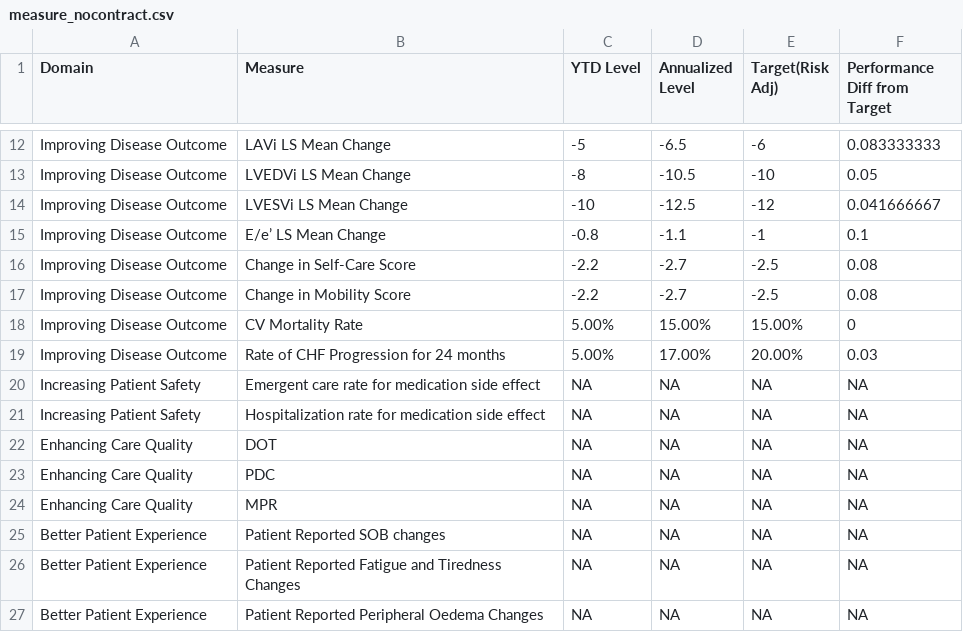
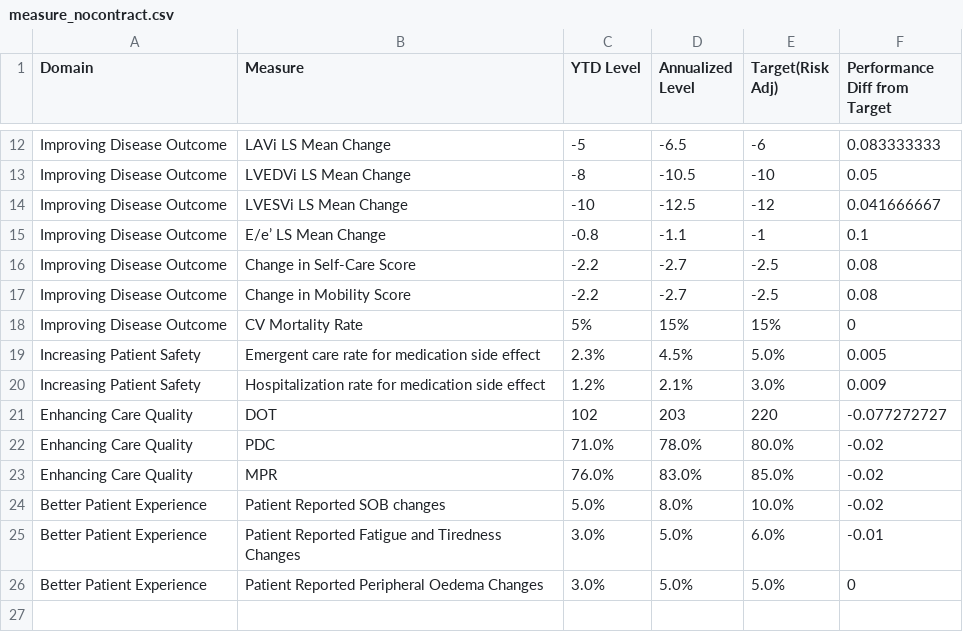
Before and after one commit to OHL-tmp/VBP-report-demo-test, a CSV file: data/measure_nocontract.csv, drawn as a sheet; only a part is shown, gaps mark what is left out; the diff covers the shown part only.

```diff
--- a/data/measure_nocontract.csv
+++ b/data/measure_nocontract.csv
@@ -18,10 +18,9 @@ Improving Disease Outcome,Change in Mobility Score,-2.2,-2.7,-2.5,0.08
-Improving Disease Outcome,CV Mortality Rate,5.00%,15.00%,15.00%,0
-Improving Disease Outcome,Rate of CHF Progression for 24 months,5.00%,17.00%,20.00%,0.03
-Increasing Patient Safety,Emergent care rate for medication side effect,NA,NA,NA,NA
-Increasing Patient Safety,Hospitalization rate for medication side effect,NA,NA,NA,NA
-Enhancing Care Quality,DOT,NA,NA,NA,NA
-Enhancing Care Quality,PDC,NA,NA,NA,NA
-Enhancing Care Quality,MPR,NA,NA,NA,NA
-Better Patient Experience,Patient Reported SOB changes,NA,NA,NA,NA
-Better Patient Experience,Patient Reported Fatigue and Tiredness Changes,NA,NA,NA,NA
-Better Patient Experience,Patient Reported Peripheral Oedema Changes,NA,NA,NA,NA
+Improving Disease Outcome,CV Mortality Rate,5%,15%,15%,0
+Increasing Patient Safety,Emergent care rate for medication side effect,2.3%,4.5%,5.0%,0.005
+Increasing Patient Safety,Hospitalization rate for medication side effect,1.2%,2.1%,3.0%,0.009
+Enhancing Care Quality,DOT,102,203,220,-0.077272727
+Enhancing Care Quality,PDC,71.0%,78.0%,80.0%,-0.02
+Enhancing Care Quality,MPR,76.0%,83.0%,85.0%,-0.02
+Better Patient Experience,Patient Reported SOB changes,5.0%,8.0%,10.0%,-0.02
+Better Patient Experience,Patient Reported Fatigue and Tiredness Changes,3.0%,5.0%,6.0%,-0.01
+Better Patient Experience,Patient Reported Peripheral Oedema Changes,3.0%,5.0%,5.0%,0
```
Also changed, not shown: 39 edited cells elsewhere in this file, data/setup_1.csv, data/setup_2.csv, 10 other files.
